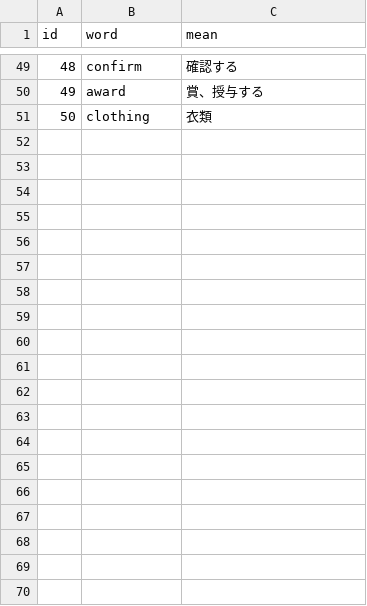
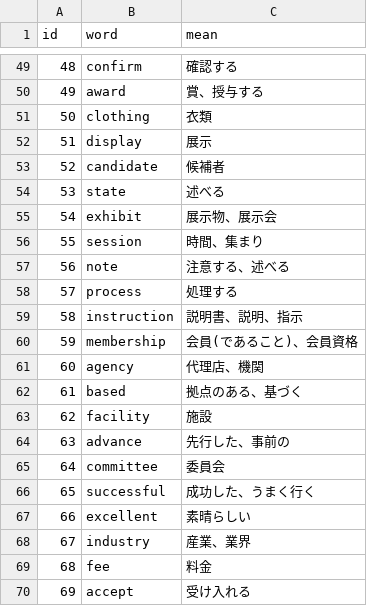
Before and after one commit to AZUMArin/practice, a CSV file: golden.csv, drawn as a sheet; only a part is shown, gaps mark what is left out; the diff covers the shown part only; the diff names each change by its address in the sheet, - before the commit and + after, or states it on an @@ line.

Commit message:
Update golden.csv

```diff
--- a/golden.csv
+++ b/golden.csv
+row 52: 51 | display | 展示
+row 53: 52 | candidate | 候補者
+row 54: 53 | state | 述べる
+row 55: 54 | exhibit | 展示物、展示会
+row 56: 55 | session | 時間、集まり
+row 57: 56 | note | 注意する、述べる
+row 58: 57 | process | 処理する
+row 59: 58 | instruction | 説明書、説明、指示
+row 60: 59 | membership | 会員(であること)、会員資格
+row 61: 60 | agency | 代理店、機関
+row 62: 61 | based | 拠点のある、基づく
+row 63: 62 | facility | 施設
+row 64: 63 | advance | 先行した、事前の
+row 65: 64 | committee | 委員会
+row 66: 65 | successful | 成功した、うまく行く
+row 67: 66 | excellent | 素晴らしい
+row 68: 67 | industry | 産業、業界
+row 69: 68 | fee | 料金
+row 70: 69 | accept | 受け入れる
```
Also changed, not shown: 31 added rows elsewhere in this file.
